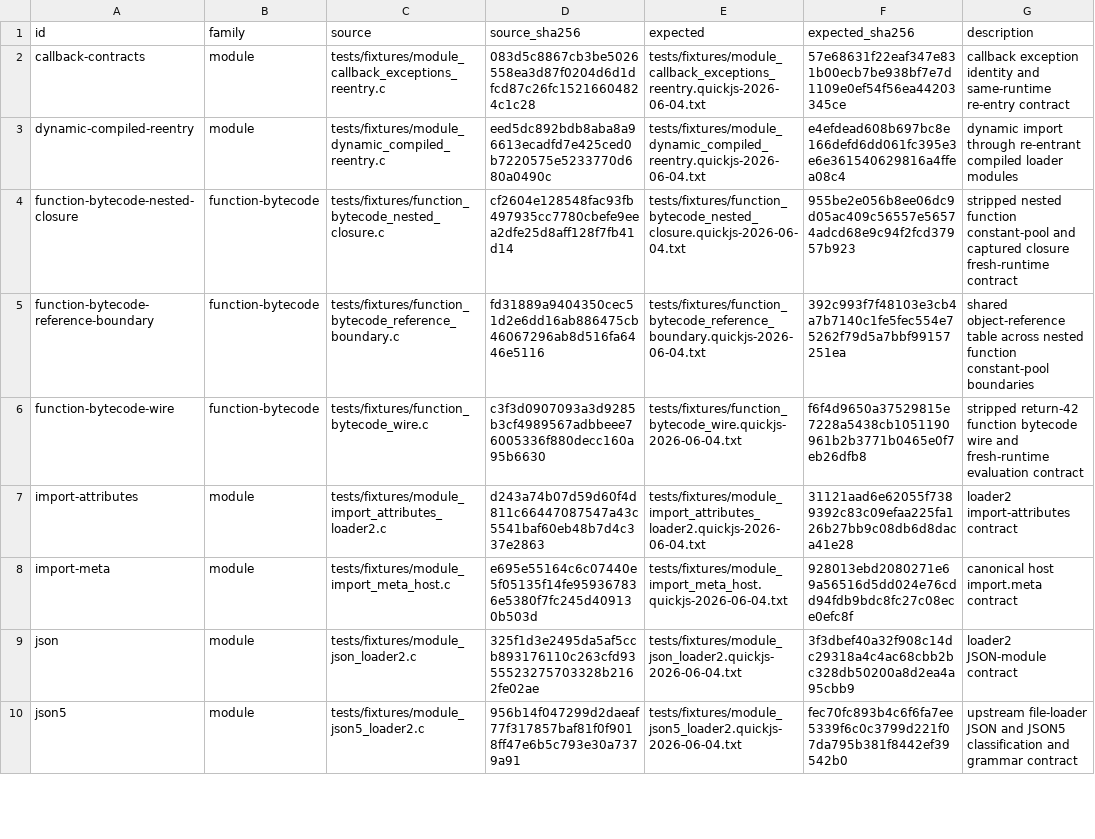
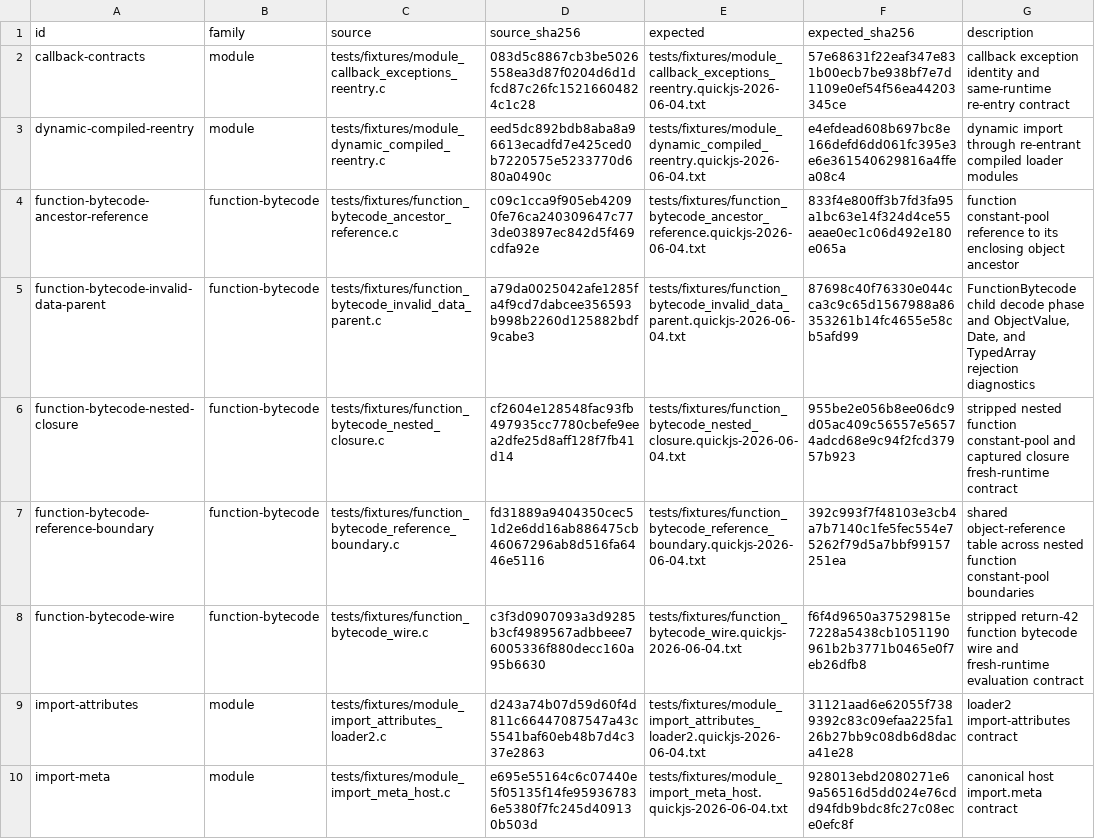
Before and after one commit to pocket-stack/quickjs-oxide, a TSV file: dev-support/quickjs-c-oracles.tsv, drawn as a sheet; only a part is shown; the shorter side is filled out with more unchanged rows.

Commit message:
feat(binary-object): decode non-executable function images

```diff
--- a/dev-support/quickjs-c-oracles.tsv
+++ b/dev-support/quickjs-c-oracles.tsv
@@ -3,2 +3,4 @@ callback-contracts	module	tests/fixtures/module_callback_exceptions_reentry.c	08
 dynamic-compiled-reentry	module	tests/fixtures/module_dynamic_compiled_reentry.c	eed5dc892bdb8aba8a96613ecadfd7e425ced0b7220575e5233770d680a0490c	tests/fixtures/module_dynamic_compiled_reentry.quickjs-2026-06-04.txt	e4efdead608b697bc8e166defd6dd061fc395e3e6e361540629816a4ffea08c4	dynamic import through re-entrant compiled loader modules
+function-bytecode-ancestor-reference	function-bytecode	tests/fixtures/function_bytecode_ancestor_reference.c	c09c1cca9f905eb42090fe76ca240309647c773de03897ec842d5f469cdfa92e	tests/fixtures/function_bytecode_ancestor_reference.quickjs-2026-06-04.txt	833f4e800ff3b7fd3fa95a1bc63e14f324d4ce55aeae0ec1c06d492e180e065a	function constant-pool reference to its enclosing object ancestor
+function-bytecode-invalid-data-parent	function-bytecode	tests/fixtures/function_bytecode_invalid_data_parent.c	a79da0025042afe1285fa4f9cd7dabcee356593b998b2260d125882bdf9cabe3	tests/fixtures/function_bytecode_invalid_data_parent.quickjs-2026-06-04.txt	87698c40f76330e044cca3c9c65d1567988a86353261b14fc4655e58cb5afd99	FunctionBytecode child decode phase and ObjectValue, Date, and TypedArray rejection diagnostics
 function-bytecode-nested-closure	function-bytecode	tests/fixtures/function_bytecode_nested_closure.c	cf2604e128548fac93fb497935cc7780cbefe9eea2dfe25d8aff128f7fb41d14	tests/fixtures/function_bytecode_nested_closure.quickjs-2026-06-04.txt	955be2e056b8ee06dc9d05ac409c56557e56574adcd68e9c94f2fcd37957b923	stripped nested function constant-pool and captured closure fresh-runtime contract
```
Also changed, not shown: 15 other files.
